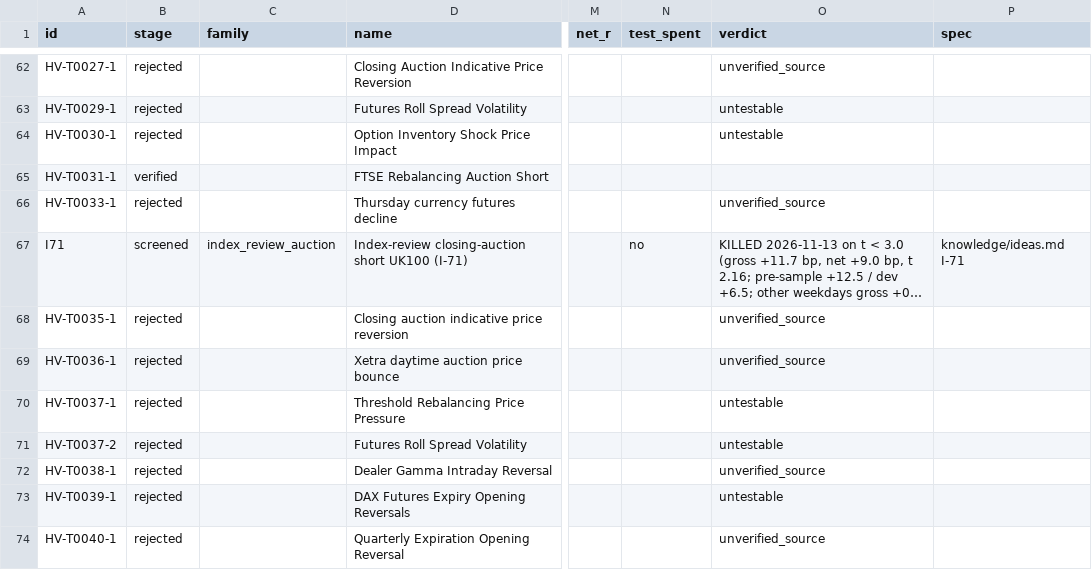
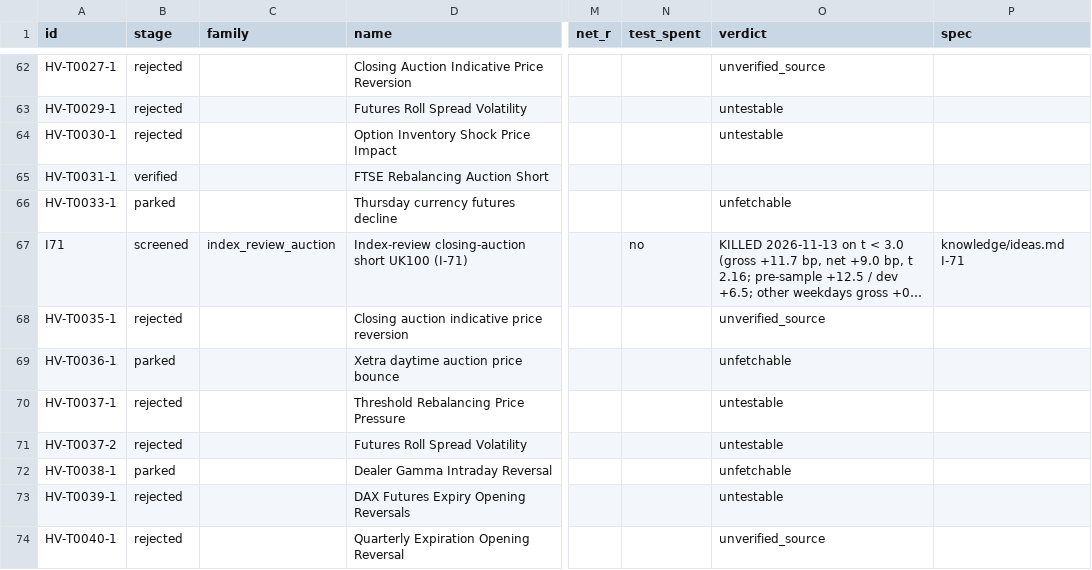
Before and after one commit to hslu-jwn/claude-backtester_V2, a CSV file: research/ledger.csv, drawn as a sheet; only a part is shown, gaps mark what is left out; long unchanged cells end in …; the diff names each change by its address in the sheet, - before the commit and + after, or states it on an @@ line.

```diff
--- a/research/ledger.csv
+++ b/research/ledger.csv
-B66 (stage): rejected
+B66 (stage): parked
-O66 (verdict): unverified_source
+O66 (verdict): unfetchable
-B69 (stage): rejected
+B69 (stage): parked
-O69 (verdict): unverified_source
+O69 (verdict): unfetchable
-B72 (stage): rejected
+B72 (stage): parked
-O72 (verdict): unverified_source
+O72 (verdict): unfetchable
```
Also changed, not shown: 6 other files.
